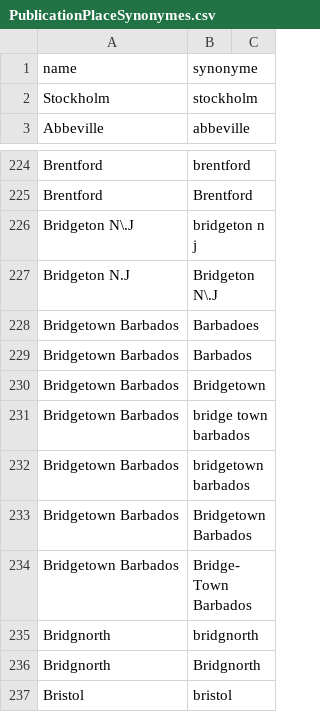
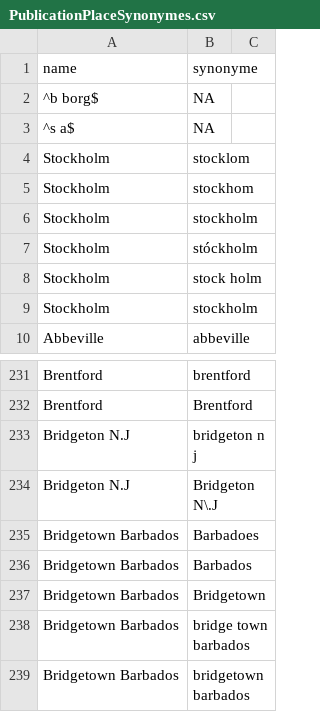
Before and after one commit to COMHIS/bibliographica, a CSV file: inst/extdata/PublicationPlaceSynonymes.csv, drawn as a sheet; only a part is shown, gaps mark what is left out; the shorter side is filled out with more unchanged rows.

```diff
--- a/inst/extdata/PublicationPlaceSynonymes.csv
+++ b/inst/extdata/PublicationPlaceSynonymes.csv
@@ -1,2 +1,9 @@
 name;synonyme
+^b borg$;NA
+^s a$;NA
+Stockholm;stocklom
+Stockholm;stockhom
+Stockholm;stockholm
+Stockholm;stóckholm
+Stockholm;stock holm
 Stockholm;stockholm
@@ -225,3 +232,3 @@ Brentford;brentford
 Brentford;Brentford
-Bridgeton N\.J;bridgeton n j
+Bridgeton N.J;bridgeton n j
 Bridgeton N.J;Bridgeton N\.J
```
Also changed, not shown: inst/extdata/printterms_finnish.csv, inst/extdata/printterms_french.csv, 2 other files.
